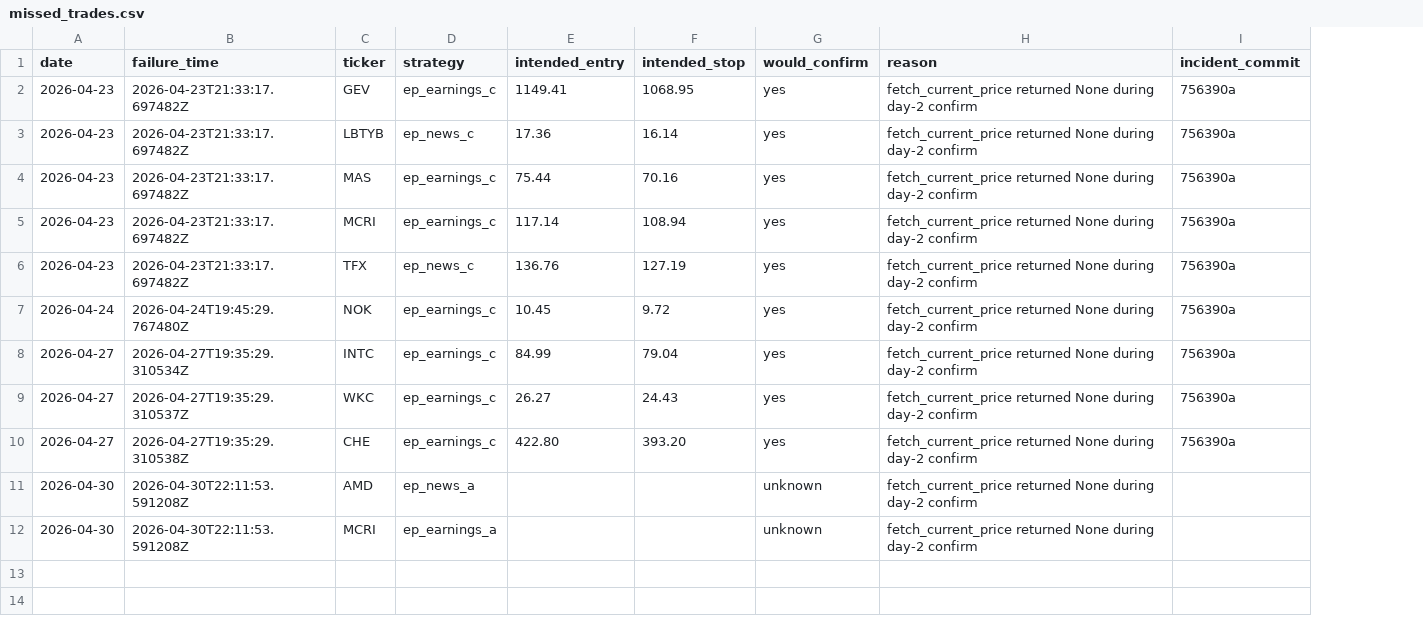
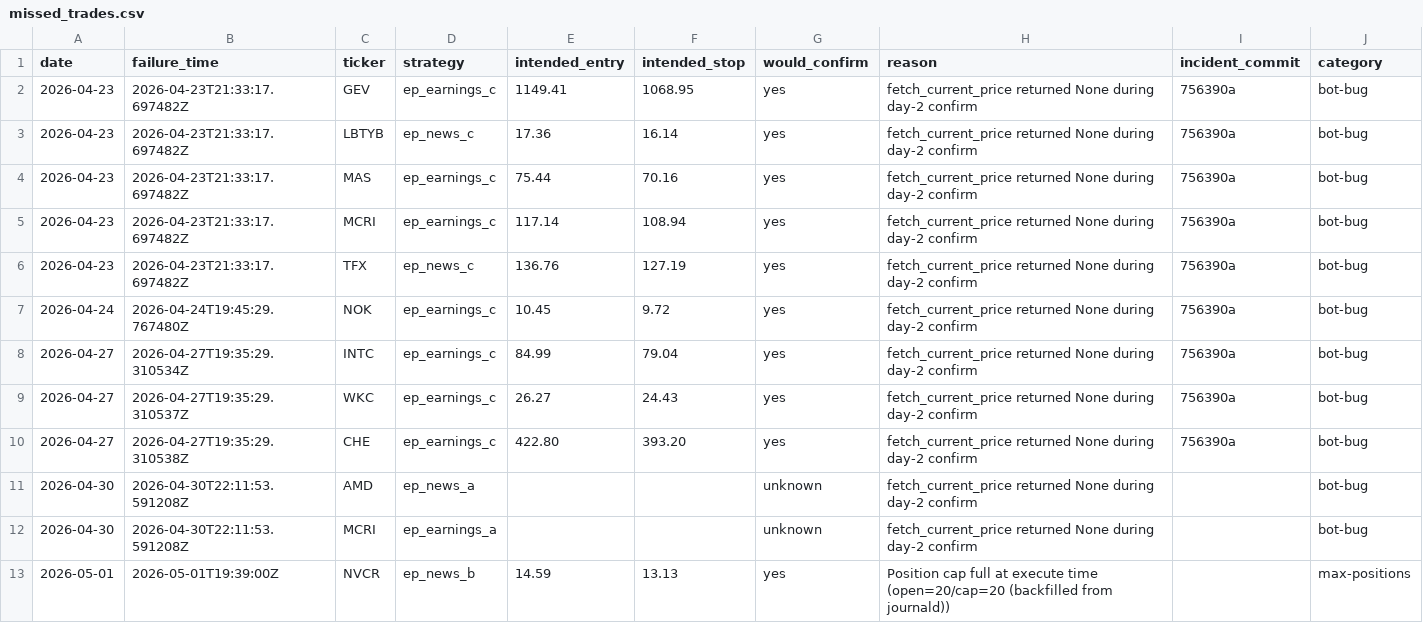
Before and after one commit to waniwang/TradingBot, a CSV file: docs/missed_trades.csv, drawn as a sheet; the diff names each change by its address in the sheet, - before the commit and + after, or states it on an @@ line.

```diff
--- a/docs/missed_trades.csv
+++ b/docs/missed_trades.csv
+column J (category), rows 2-12: all bot-bug
+row 13: 2026-05-01 | 2026-05-01T19:39:00Z | NVCR | ep_news_b | 14.59 | 13.13 | yes | Position cap full at execute time (open=20/cap=20 (backfilled from journald)) |  | max-positions
```
